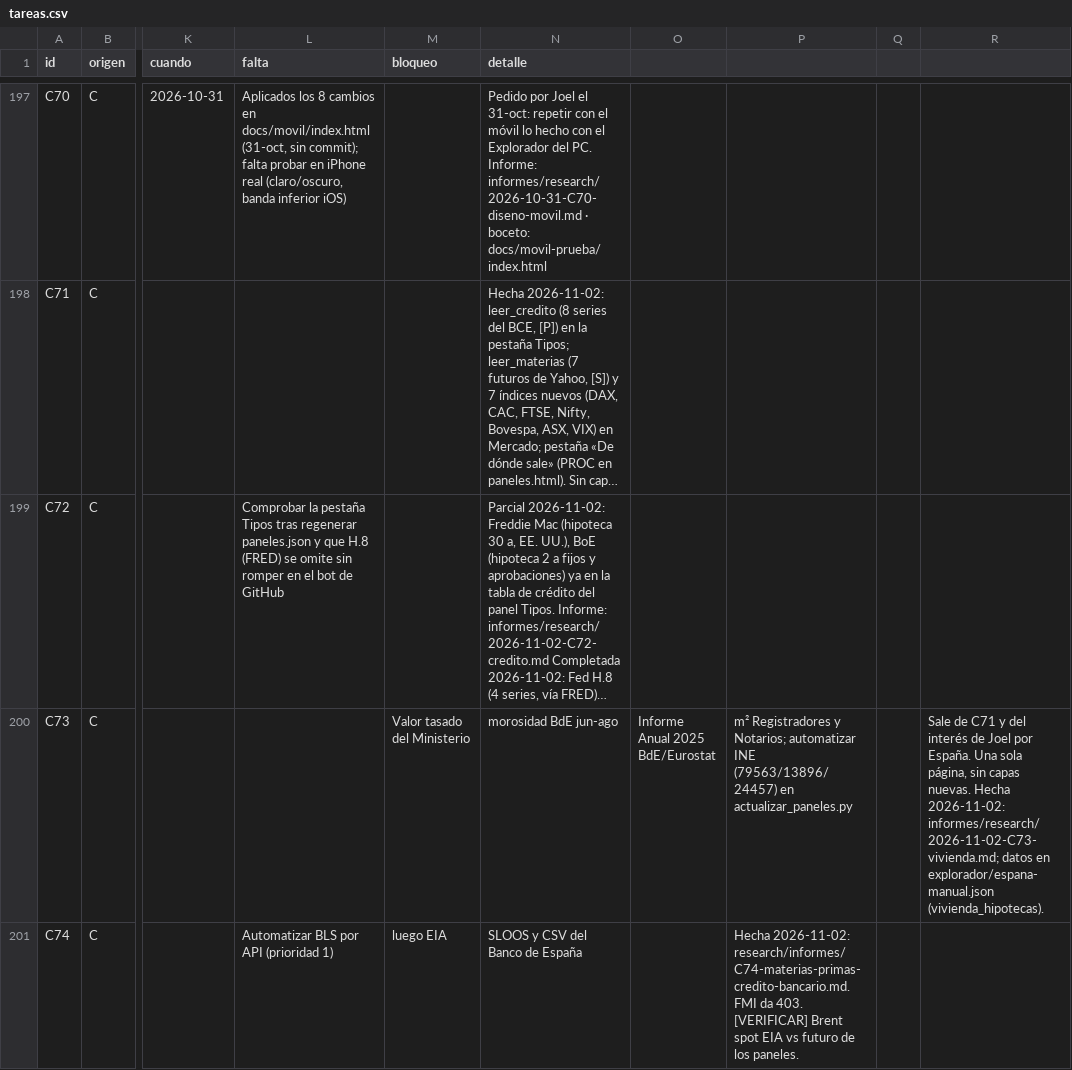
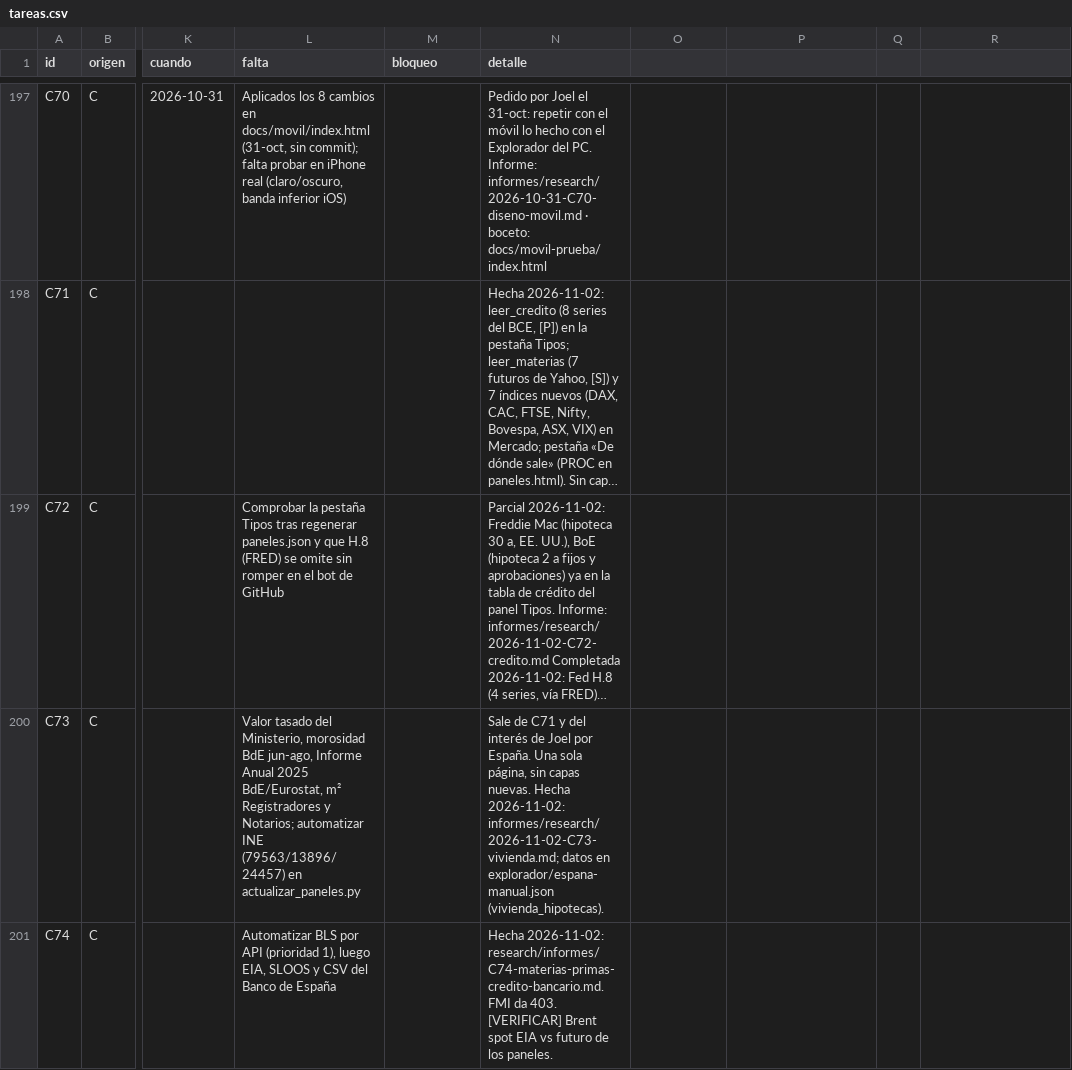
Before and after one commit to joeldragonball-jpg/requirements.txt, a CSV file: research/tareas.csv, drawn as a sheet; only a part is shown, gaps mark what is left out; long unchanged cells end in …; the diff names each change by its address in the sheet, - before the commit and + after, or states it on an @@ line.

```diff
--- a/research/tareas.csv
+++ b/research/tareas.csv
-L200 (falta): (empty)
+L200 (falta): Valor tasado del Ministerio, morosidad BdE jun-ago, Informe Anual 2025 BdE/Eurostat, m² Registradores y Notarios; automatizar INE (79563/13896/24457) en actualizar_paneles.py
-M200 (bloqueo): Valor tasado del Ministerio
+M200 (bloqueo): (empty)
-N200 (detalle): morosidad BdE jun-ago
+N200 (detalle): Sale de C71 y del interés de Joel por España. Una sola página, sin capas nuevas. Hecha 2026-11-02: informes/research/2026-11-02-C73-vivienda.md; datos en explorador/espana-manual.json (vivienda_hipotecas).
-O200: Informe Anual 2025 BdE/Eurostat
+O200: (empty)
-P200: m² Registradores y Notarios; automatizar INE (79563/13896/24457) en actualizar_paneles.py
+P200: (empty)
-R200: Sale de C71 y del interés de Joel por España. Una sola página, sin capas nuevas. Hecha 2026-11-02: informes/research/2026-11-02-C73-vivienda.md; datos en explorador/espana-manual.json (vivienda_hipotecas).
+R200: (empty)
-L201 (falta): …API (prioridad 1)
+L201 (falta): …API (prioridad 1), luego EIA, SLOOS y CSV del Banco de España
-M201 (bloqueo): luego EIA
+M201 (bloqueo): (empty)
-N201 (detalle): SLOOS y CSV del Banco de España
+N201 (detalle): Hecha 2026-11-02: research/informes/C74-materias-primas-credito-bancario.md. FMI da 403. [VERIFICAR] Brent spot EIA vs futuro de los paneles.
-P201: Hecha 2026-11-02: research/informes/C74-materias-primas-credito-bancario.md. FMI da 403. [VERIFICAR] Brent spot EIA vs futuro de los paneles.
+P201: (empty)
```
Also changed, not shown: 3 other files.
